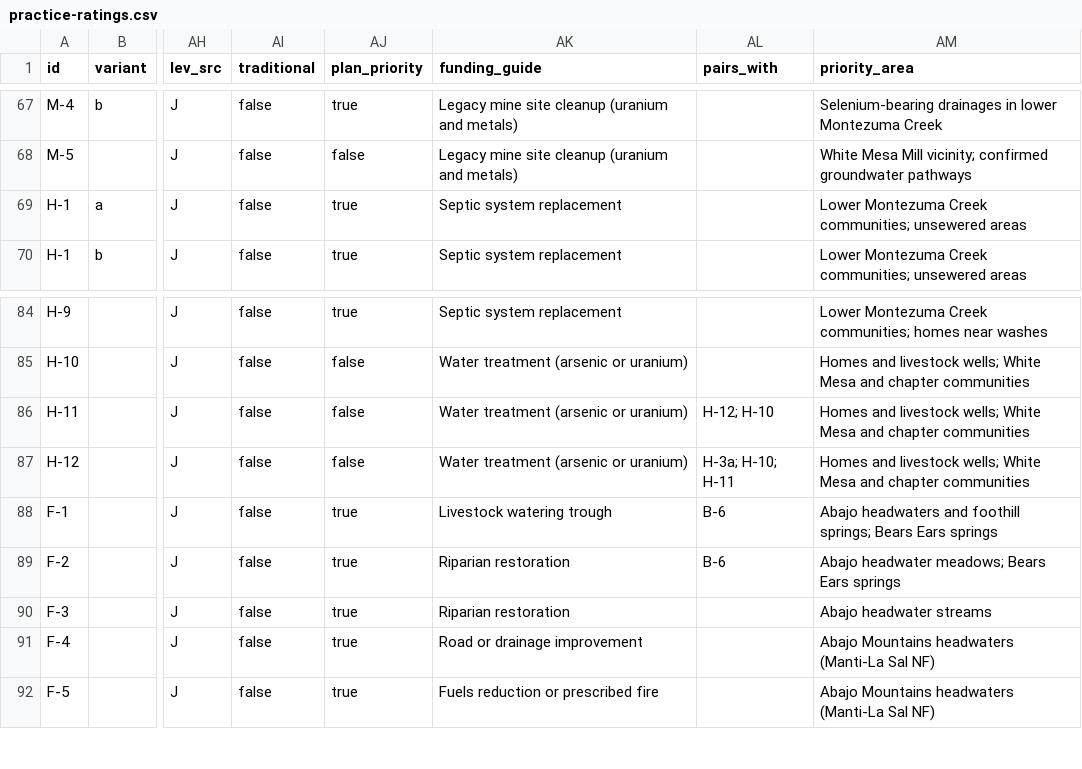
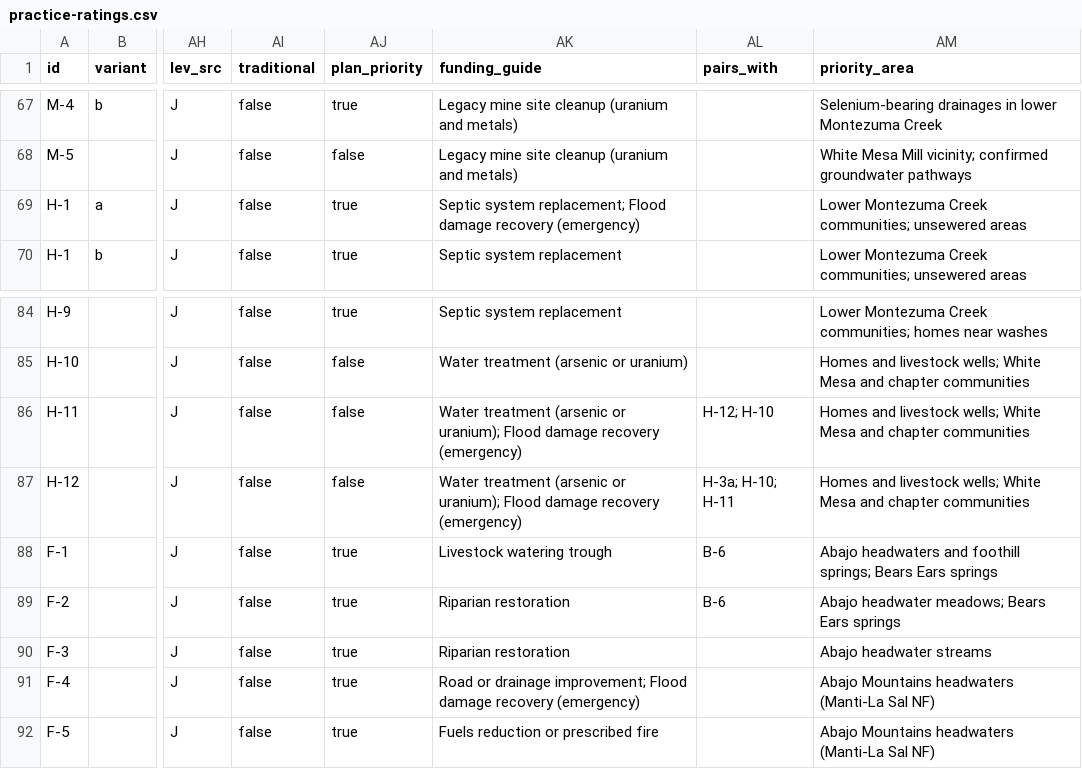
Before and after one commit to christinemosborne/San-Juan-Watershed-Project-Builder-version-3, a CSV file: practice-ratings.csv, drawn as a sheet; only a part is shown, gaps mark what is left out; the diff covers the shown part only; the diff names each change by its address in the sheet, - before the commit and + after, or states it on an @@ line.

```diff
--- a/practice-ratings.csv
+++ b/practice-ratings.csv
-AK69 (funding_guide): Septic system replacement
+AK69 (funding_guide): Septic system replacement; Flood damage recovery (emergency)
-AK86:AK87 (funding_guide): …(arsenic or uranium)
+AK86:AK87 (funding_guide): …(arsenic or uranium); Flood damage recovery (emergency)
-AK91 (funding_guide): …or drainage improvement
+AK91 (funding_guide): …or drainage improvement; Flood damage recovery (emergency)
```
Also changed, not shown: 10 edited cells elsewhere in this file, 4 other files.
